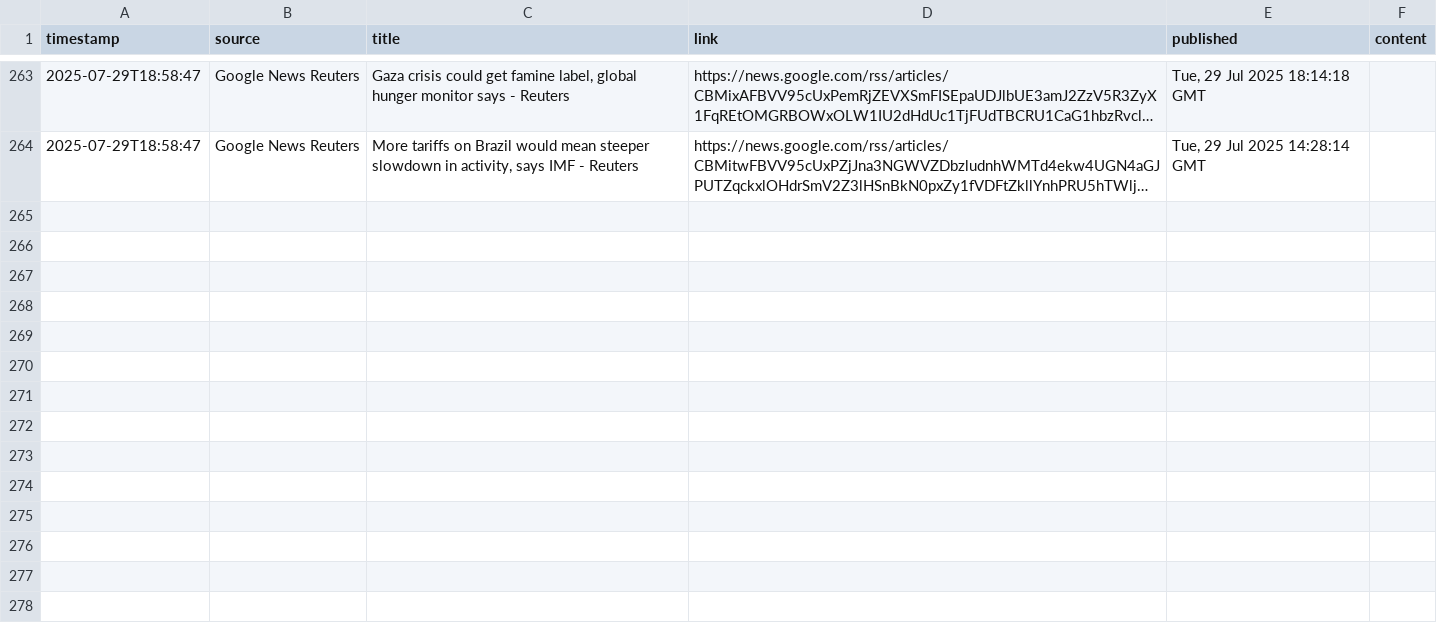
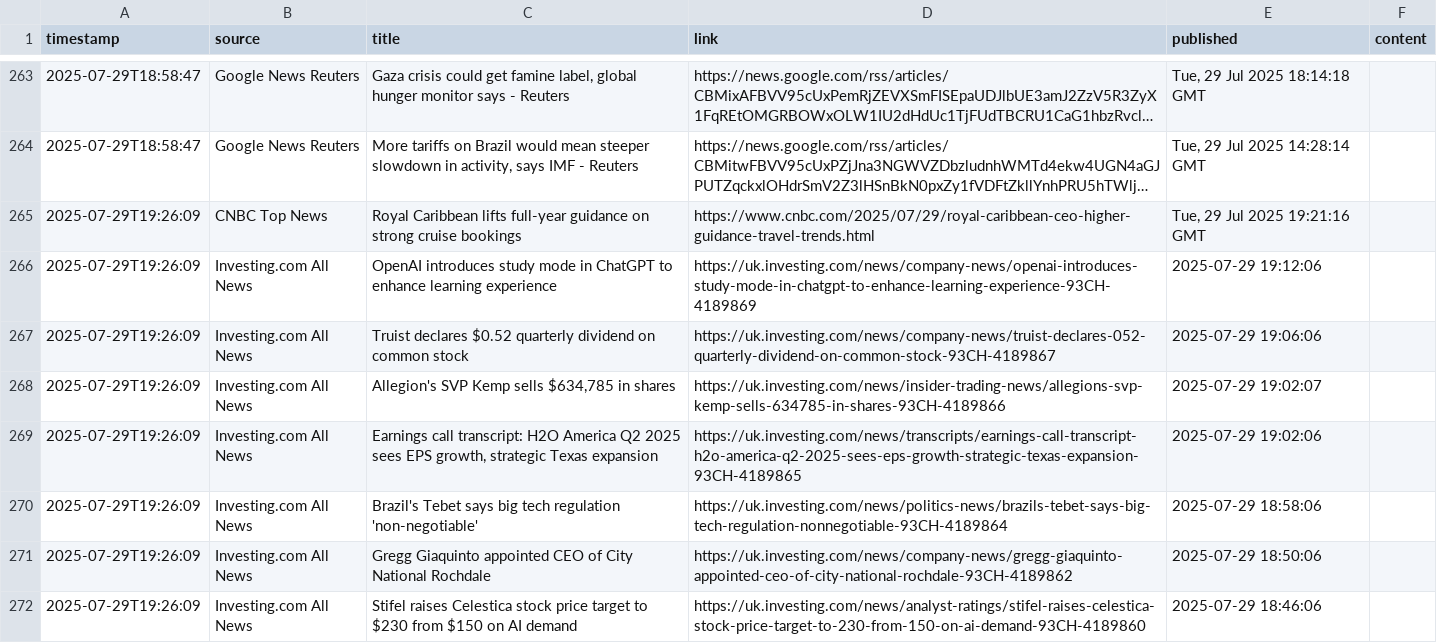
Before and after one commit to dr-macro/catalyst, a CSV file: data/articles_2025-07-29.csv, drawn as a sheet; only a part is shown, gaps mark what is left out; long unchanged cells end in …; the diff covers the shown part only; the diff names each change by its address in the sheet, - before the commit and + after, or states it on an @@ line.

```diff
--- a/data/articles_2025-07-29.csv
+++ b/data/articles_2025-07-29.csv
+row 265: 2025-07-29T19:26:09 | CNBC Top News | Royal Caribbean lifts full-year guidance on strong cruise bookings | https://www.cnbc.com/2025/07/29/royal-caribbean-ceo-higher-guidance-travel-trends.html | Tue, 29 Jul 2025 19:21:16 GMT
+row 266: 2025-07-29T19:26:09 | Investing.com All News | OpenAI introduces study mode in ChatGPT to enhance learning experience | https://uk.investing.com/news/company-news/openai-introduces-study-mode-in-chatgpt-to-enhance-learning-experience-93CH-4189869 | 2025-07-29 19:12:06
+row 267: 2025-07-29T19:26:09 | Investing.com All News | Truist declares $0.52 quarterly dividend on common stock | https://uk.investing.com/news/company-news/truist-declares-052-quarterly-dividend-on-common-stock-93CH-4189867 | 2025-07-29 19:06:06
+row 268: 2025-07-29T19:26:09 | Investing.com All News | Allegion's SVP Kemp sells $634,785 in shares | https://uk.investing.com/news/insider-trading-news/allegions-svp-kemp-sells-634785-in-shares-93CH-4189866 | 2025-07-29 19:02:07
+row 269: 2025-07-29T19:26:09 | Investing.com All News | Earnings call transcript: H2O America Q2 2025 sees EPS growth, strategic Texas expansion | https://uk.investing.com/news/transcripts/earnings-call-transcript-h2o-america-q2-2025-sees-eps-growth-strategic-texas-expansion-93CH-4189865 | 2025-07-29 19:02:06
+row 270: 2025-07-29T19:26:09 | Investing.com All News | Brazil's Tebet says big tech regulation 'non-negotiable' | https://uk.investing.com/news/politics-news/brazils-tebet-says-big-tech-regulation-nonnegotiable-93CH-4189864 | 2025-07-29 18:58:06
+row 271: 2025-07-29T19:26:09 | Investing.com All News | Gregg Giaquinto appointed CEO of City National Rochdale | https://uk.investing.com/news/company-news/gregg-giaquinto-appointed-ceo-of-city-national-rochdale-93CH-4189862 | 2025-07-29 18:50:06
+row 272: 2025-07-29T19:26:09 | Investing.com All News | Stifel raises Celestica stock price target to $230 from $150 on AI demand | https://uk.investing.com/news/analyst-ratings/stifel-raises-celestica-stock-price-target-to-230-from-150-on-ai-demand-93CH-4189860 | 2025-07-29 18:46:06
```
Also changed, not shown: 7 added rows elsewhere in this file.
